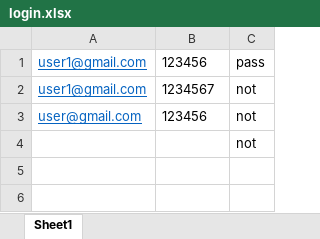
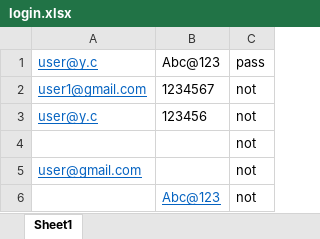
Before and after one commit to AhmedMajied/Care_Point, an Excel workbook: Testing-Phase1/login.xlsx, sheet Sheet1, drawn as a sheet; values as stored, in another font and other column widths than the file's, no borders; removed rows and columns are numbered as before the commit, all else as after; the diff names each change by its address in the sheet, - before the commit and + after, or states it on an @@ line.

Commit message:
login tested

```diff
--- a/Testing-Phase1/login.xlsx (sheet Sheet1)
+++ b/Testing-Phase1/login.xlsx (sheet Sheet1)
-row 1: user1@gmail.com | 123456 | pass
+row 1: user@y.c | Abc@123 | pass
-A3: user@gmail.com
+A3: user@y.c
+row 5: user@gmail.com |  | not
+row 6:  | Abc@123 | not
```
Also changed, not shown: 8 other files.
